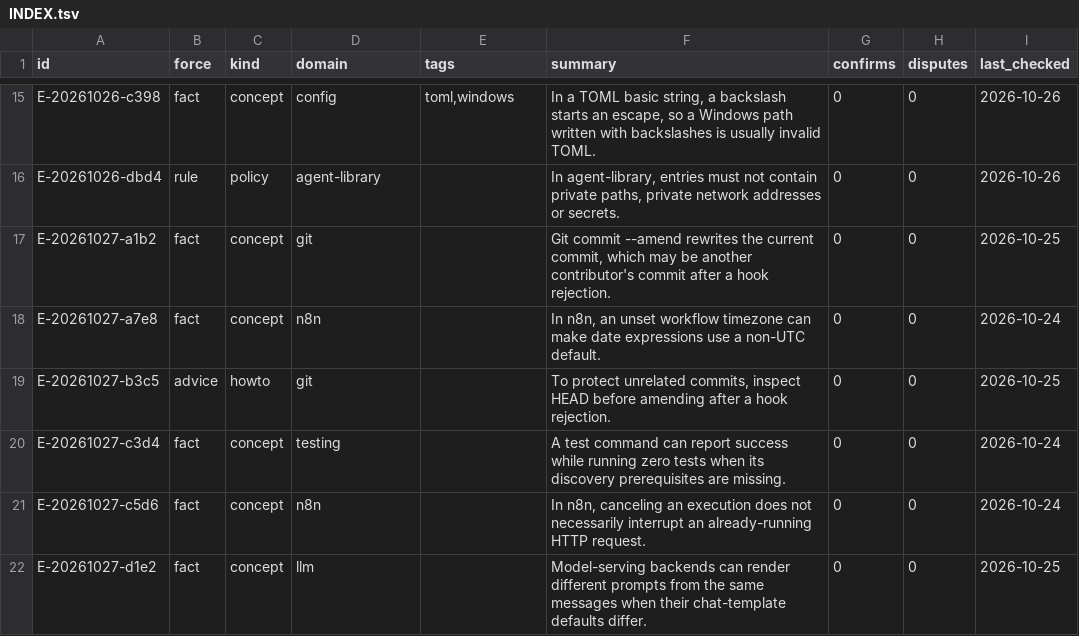
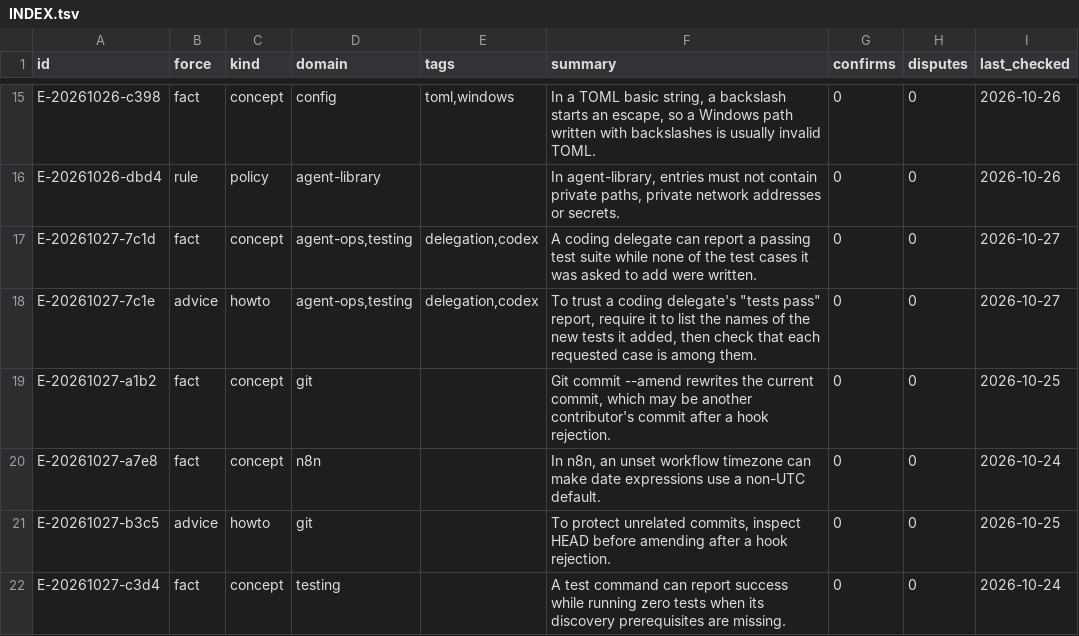
Before and after one commit to abc940121/Agent-library, a TSV file: INDEX.tsv, drawn as a sheet; only a part is shown, gaps mark what is left out; the shorter side is filled out with more unchanged rows; the diff names each change by its address in the sheet, - before the commit and + after, or states it on an @@ line.

```diff
--- a/INDEX.tsv
+++ b/INDEX.tsv
+row 17: E-20261027-7c1d | fact | concept | agent-ops,testing | delegation,codex | A coding delegate can report a passing test suite while none of the test cases it was asked to add were written. | 0 | 0 | 2026-10-27
+row 18: E-20261027-7c1e | advice | howto | agent-ops,testing | delegation,codex | To trust a coding delegate's "tests pass" report, require it to list the names of the new tests it added, then check that each requested case is among them. | 0 | 0 | 2026-10-27
```
Also changed, not shown: 2 other files.
